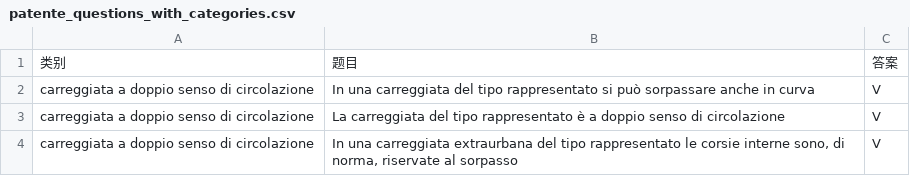
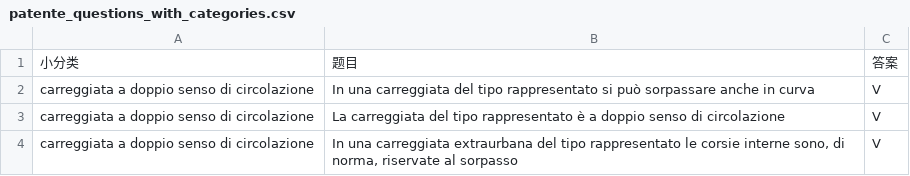
Before and after one commit to miclyx/patente-tool, a CSV file: patente_questions_with_categories.csv, drawn as a sheet; only a part is shown.

Commit message:
Update patente_questions_with_categories.csv

```diff
--- a/patente_questions_with_categories.csv
+++ b/patente_questions_with_categories.csv
@@ -1,2 +1,2 @@
-类别,题目,答案
+小分类,题目,答案
 carreggiata a doppio senso di circolazione,In una carreggiata del tipo rappresentato si può sorpassare anche in curva,V
```
